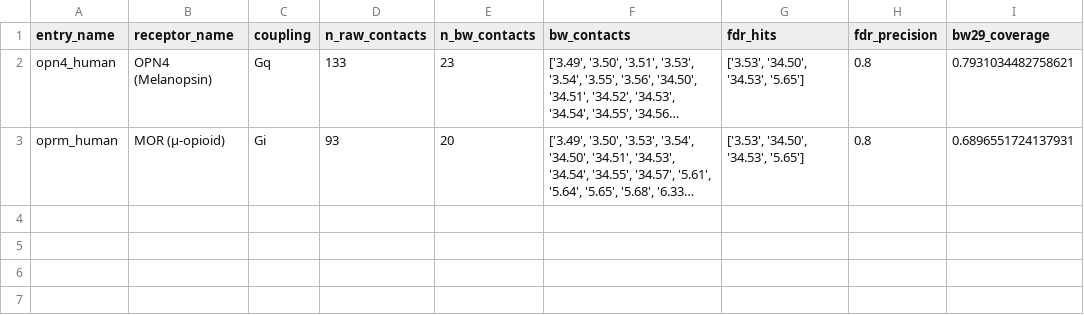
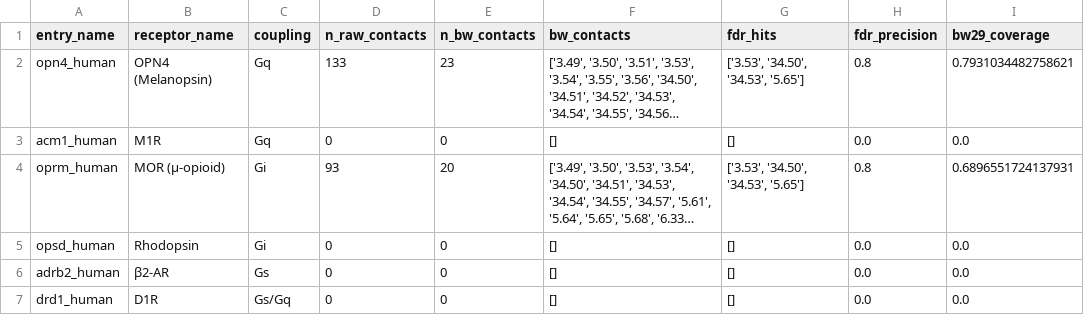
Before and after one commit to nblvguohao/ncs, a CSV file: results/alphafold_validation/af_validation_results.csv, drawn as a sheet; long unchanged cells end in …; the diff names each change by its address in the sheet, - before the commit and + after, or states it on an @@ line.

Commit message:
Update AlphaFold validation with results for OPN4 and OPRM, and fix analysis script

```diff
--- a/results/alphafold_validation/af_validation_results.csv
+++ b/results/alphafold_validation/af_validation_results.csv
+row 3: acm1_human | M1R | Gq | 0 | 0 | [] | [] | 0.0 | 0.0
+row 5: opsd_human | Rhodopsin | Gi | 0 | 0 | [] | [] | 0.0 | 0.0
+row 6: adrb2_human | β2-AR | Gs | 0 | 0 | [] | [] | 0.0 | 0.0
+row 7: drd1_human | D1R | Gs/Gq | 0 | 0 | [] | [] | 0.0 | 0.0
```
Also changed, not shown: 45 other files.
